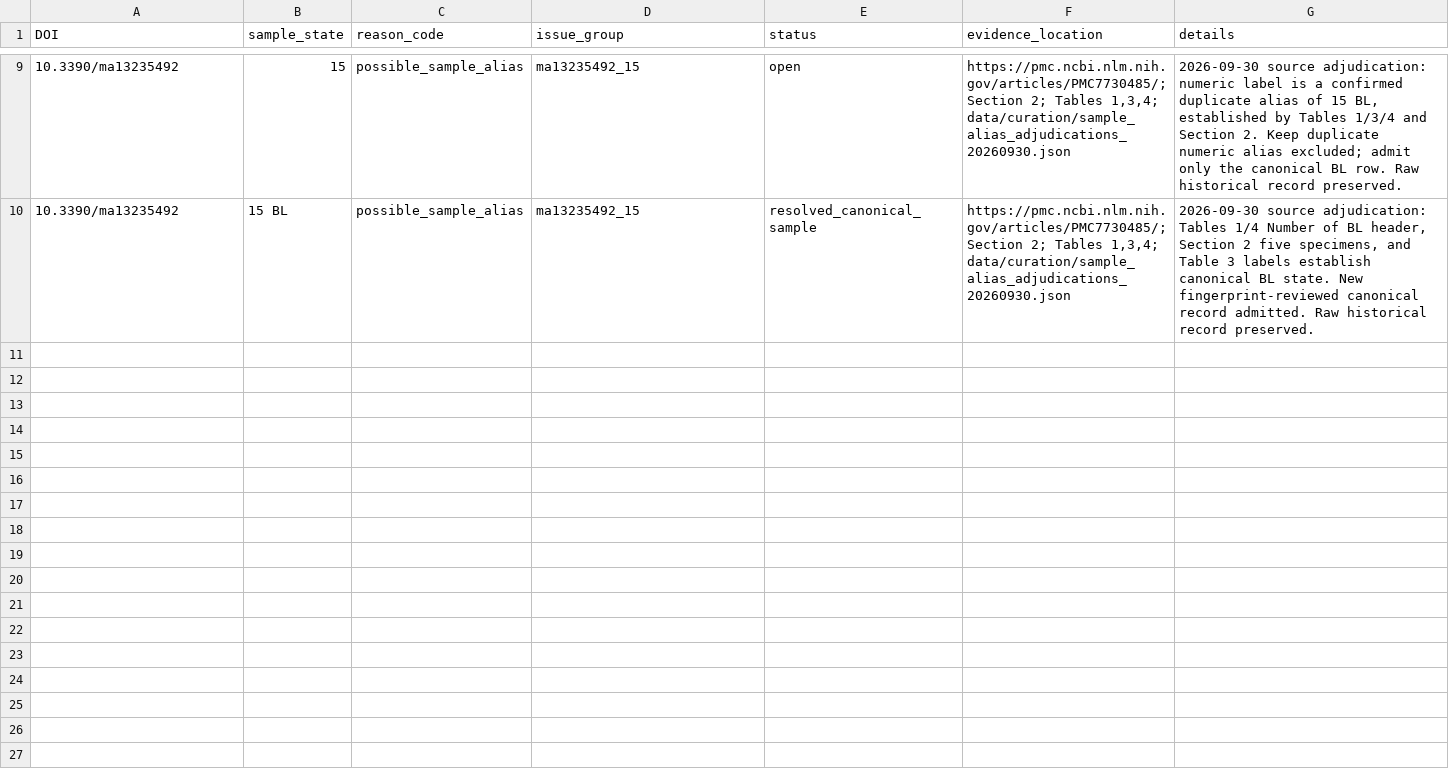
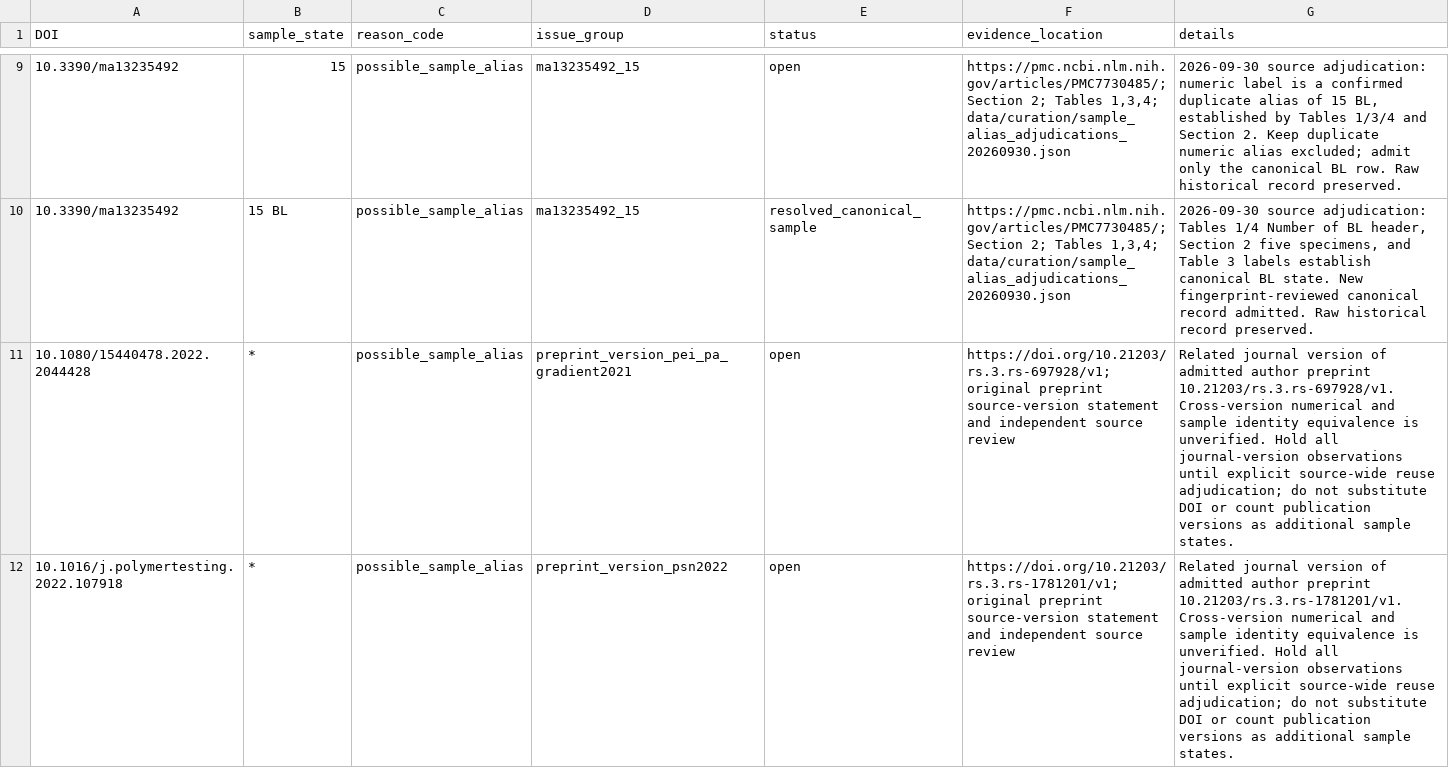
Before and after one commit to PolyFT/textile-tga-database, a CSV file: data/curation/known_pairing_issues.csv, drawn as a sheet; only a part is shown, gaps mark what is left out; the diff covers the shown part only; the diff names each change by its address in the sheet, - before the commit and + after, or states it on an @@ line.

```diff
--- a/data/curation/known_pairing_issues.csv
+++ b/data/curation/known_pairing_issues.csv
+row 11: 10.1080/15440478.2022.2044428 | * | possible_sample_alias | preprint_version_pei_pa_gradient2021 | open | https://doi.org/10.21203/rs.3.rs-697928/v1; original preprint source-version statement and independent source review | Related journal version of admitted author preprint 10.21203/rs.3.rs-697928/v1. Cross-version numerical and sample identity equivalence is unverified. Hold all journal-version observations until explicit source-wide reuse adjudication; do not substitute DOI or count publication versions as additional sample states.
+row 12: 10.1016/j.polymertesting.2022.107918 | * | possible_sample_alias | preprint_version_psn2022 | open | https://doi.org/10.21203/rs.3.rs-1781201/v1; original preprint source-version statement and independent source review | Related journal version of admitted author preprint 10.21203/rs.3.rs-1781201/v1. Cross-version numerical and sample identity equivalence is unverified. Hold all journal-version observations until explicit source-wide reuse adjudication; do not substitute DOI or count publication versions as additional sample states.
```
Also changed, not shown: 5 added rows elsewhere in this file, data/curation/source_review_queue.csv, 16 other files.
